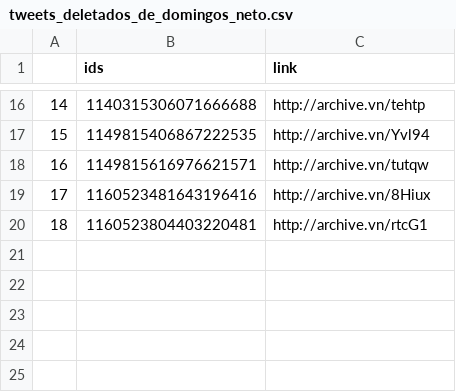
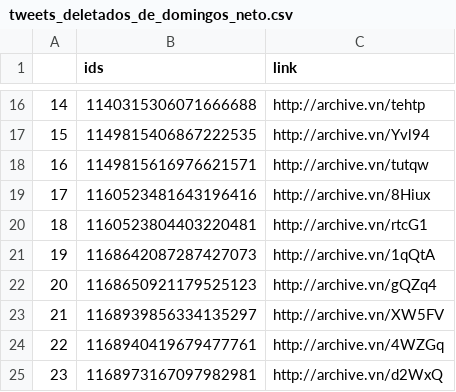
Before and after one commit to projeto7c0/7c0-core, a CSV file: csv/tweets_deletados_de_domingos_neto.csv, drawn as a sheet; only a part is shown, gaps mark what is left out; the diff names each change by its address in the sheet, - before the commit and + after, or states it on an @@ line.

```diff
--- a/csv/tweets_deletados_de_domingos_neto.csv
+++ b/csv/tweets_deletados_de_domingos_neto.csv
+row 21: 19 | 1168642087287427073 | http://archive.vn/1qQtA
+row 22: 20 | 1168650921179525123 | http://archive.vn/gQZq4
+row 23: 21 | 1168939856334135297 | http://archive.vn/XW5FV
+row 24: 22 | 1168940419679477761 | http://archive.vn/4WZGq
+row 25: 23 | 1168973167097982981 | http://archive.vn/d2WxQ
```
Also changed, not shown: csv/tweets_deletados_de_ZeMarioGO.csv, csv/tweets_deletados_de_chico_dangelo.csv, 14 other files.
